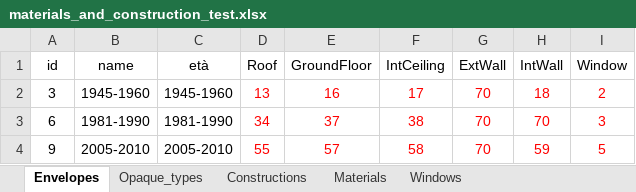
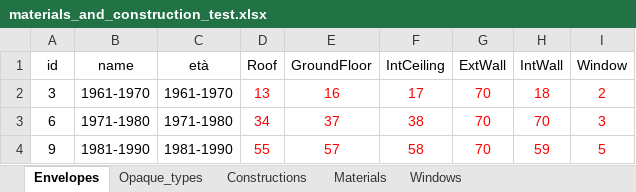
Before and after one commit to BETALAB-team/EUReCA, an Excel workbook: eureca_ubem/Input/materials_and_construction_test.xlsx, sheet Envelopes, drawn as a sheet; values as stored, in another font and other column widths than the file's, no borders; the diff names each change by its address in the sheet, - before the commit and + after, or states it on an @@ line.

```diff
--- a/eureca_ubem/Input/materials_and_construction_test.xlsx (sheet Envelopes)
+++ b/eureca_ubem/Input/materials_and_construction_test.xlsx (sheet Envelopes)
-B2 (name): 1945-1960
+B2 (name): 1961-1970
-C2 (età): 1945-1960
+C2 (età): 1961-1970
-B3 (name): 1981-1990
+B3 (name): 1971-1980
-C3 (età): 1981-1990
+C3 (età): 1971-1980
-B4 (name): 2005-2010
+B4 (name): 1981-1990
-C4 (età): 2005-2010
+C4 (età): 1981-1990
```
Also changed, not shown: 26 other files.
